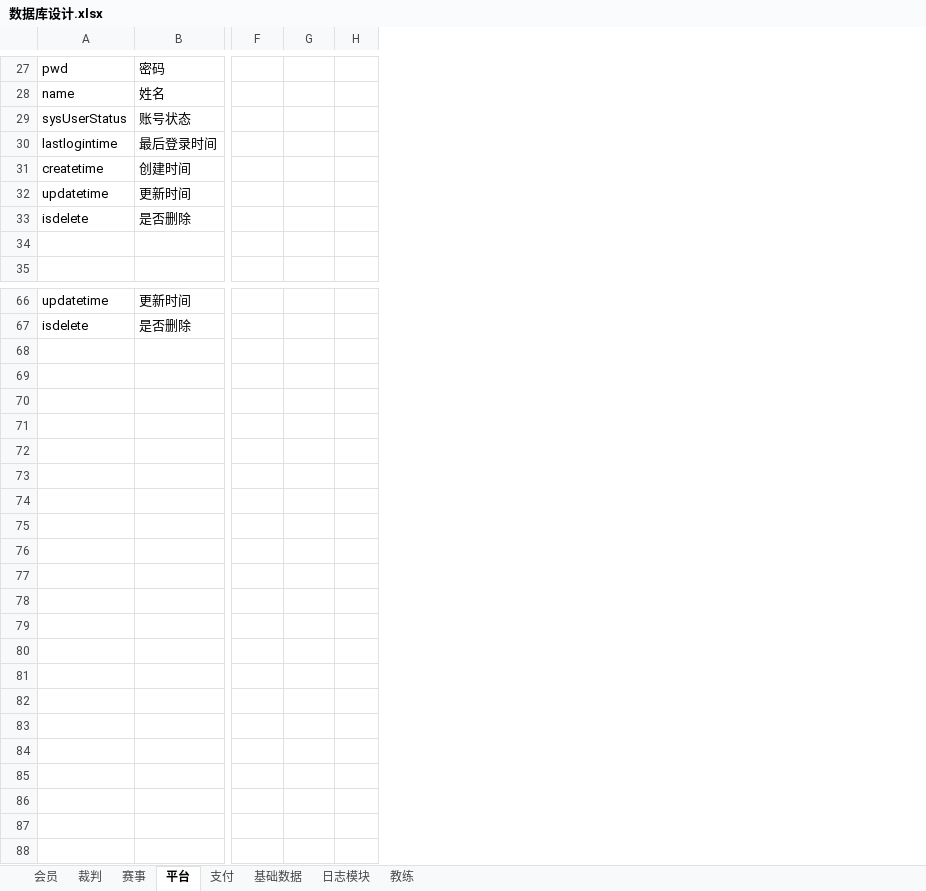
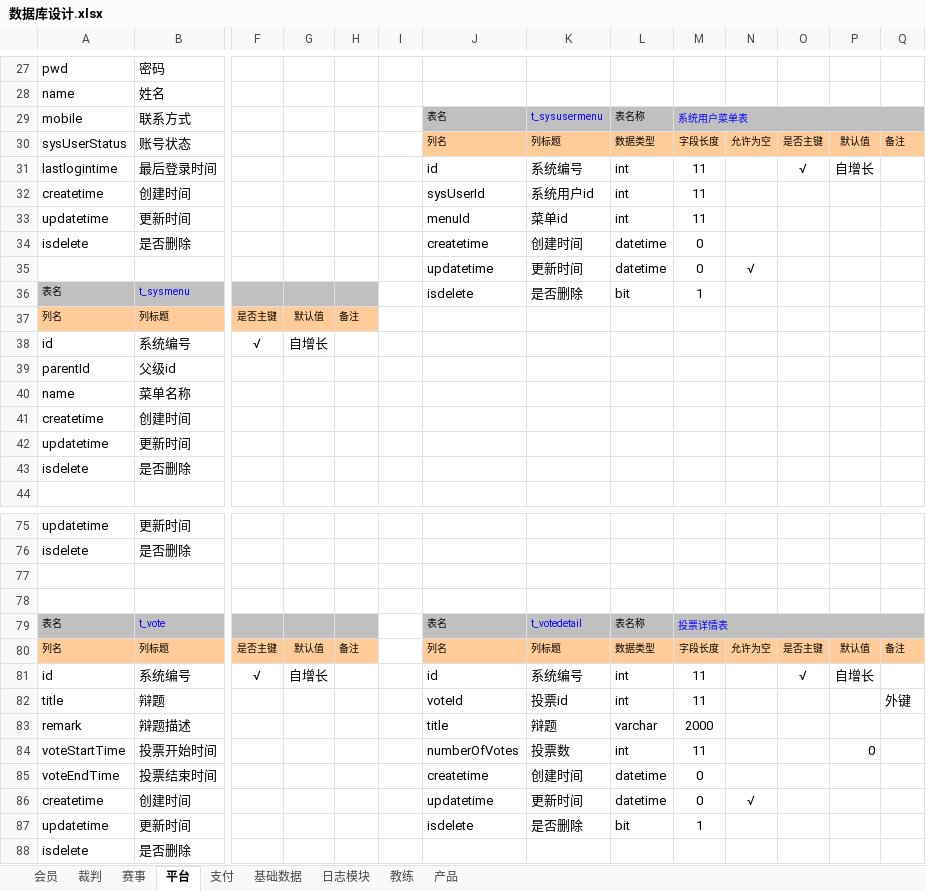
Before and after one commit to huxuanchenxy/nsda, an Excel workbook: doc/数据库设计.xlsx, sheet 平台, drawn as a sheet; only a part is shown, gaps mark what is left out; values as stored, in another font and other column widths than the file's, no borders; addresses are those after the commit; rows hold the shown columns only; the diff names each change by its address in the sheet, - before the commit and + after, or states it on an @@ line.

```diff
--- a/doc/数据库设计.xlsx (sheet 平台)
+++ b/doc/数据库设计.xlsx (sheet 平台)
+sheet tab: 产品
+column I, empty
+column J, rows 30-35: 列名 | id | sysUserId | menuId | createtime | updatetime
+column K, rows 30-35: 列标题 | 系统编号 | 系统用户id | 菜单id | 创建时间 | 更新时间
+column L, rows 30-35: 数据类型 | int | int | int | datetime | datetime
+column M, rows 30-35: 字段长度 | 11 | 11 | 11 | 0 | 0
+column N, rows 30-35: 允许为空 |  |  |  |  | √
+column O, rows 30-31: 是否主键 | √
+column P, rows 30-31: 默认值 | 自增长
+column Q, row 30: 备注
+row 29: mobile | 联系方式 |  |  |  |  | 表名 | t_sysusermenu | 表名称 | 系统用户菜单表
-row 35: (empty)
+row 35:  |  |  |  |  |  | updatetime | 更新时间 | datetime | 0 | √
+row 36: 表名 | t_sysmenu |  |  |  |  | isdelete | 是否删除 | bit | 1
+row 37: 列名 | 列标题 | 是否主键 | 默认值 | 备注
+row 38: id | 系统编号 | √ | 自增长
+row 39: parentId | 父级id
+row 40: name | 菜单名称
+row 41: createtime | 创建时间
+row 42: updatetime | 更新时间
+row 43: isdelete | 是否删除
+row 77: (empty)
+row 78: (empty)
+row 79: 表名 | t_vote |  |  |  |  | 表名 | t_votedetail | 表名称 | 投票详情表
+row 80: 列名 | 列标题 | 是否主键 | 默认值 | 备注 |  | 列名 | 列标题 | 数据类型 | 字段长度 | 允许为空 | 是否主键 | 默认值 | 备注
+row 81: id | 系统编号 | √ | 自增长 |  |  | id | 系统编号 | int | 11 |  | √ | 自增长
+row 82: title | 辩题 |  |  |  |  | voteId | 投票id | int | 11 |  |  |  | 外键
+row 83: remark | 辩题描述 |  |  |  |  | title | 辩题 | varchar | 2000
+row 84: voteStartTime | 投票开始时间 |  |  |  |  | numberOfVotes | 投票数 | int | 11 |  |  | 0
+row 85: voteEndTime | 投票结束时间 |  |  |  |  | createtime | 创建时间 | datetime | 0
+row 86: createtime | 创建时间 |  |  |  |  | updatetime | 更新时间 | datetime | 0 | √
+row 87: updatetime | 更新时间 |  |  |  |  | isdelete | 是否删除 | bit | 1
+row 88: isdelete | 是否删除
```
Also changed, not shown: sheet 支付, sheet 会员, 33 other files.
